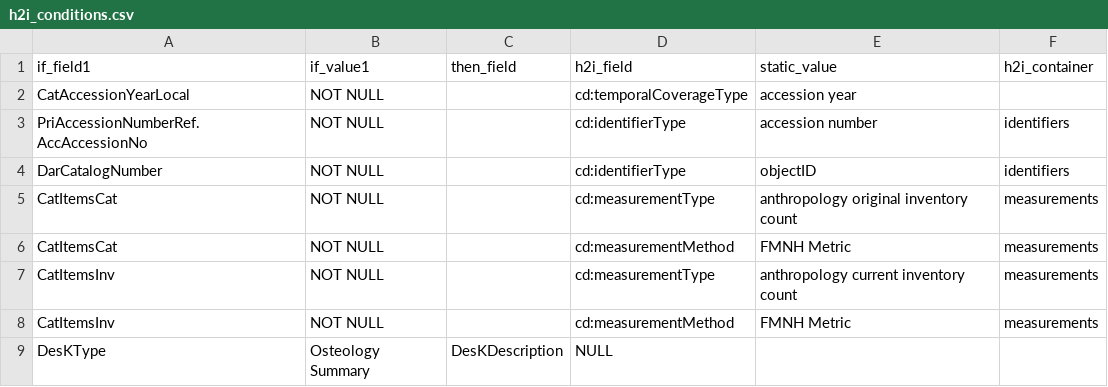
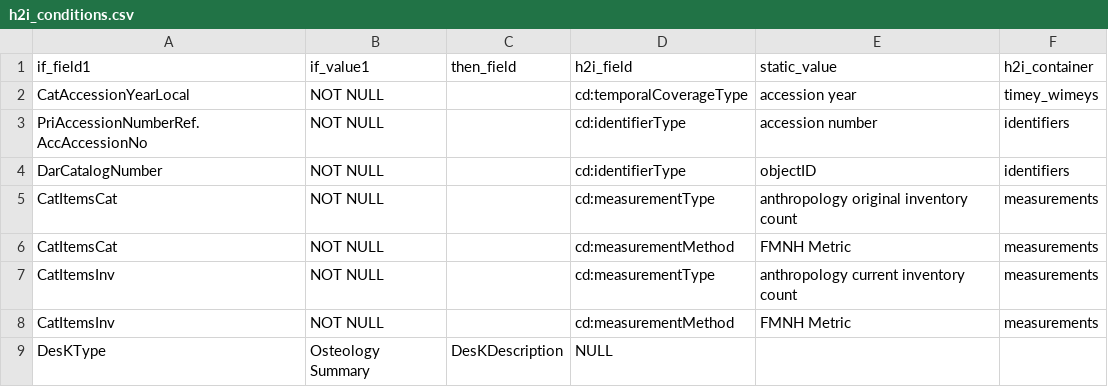
Before and after one commit to fieldmuseum/EMu-xml-to-json, a CSV file: mappings/h2i_conditions.csv, drawn as a sheet.

Commit message:
Update h2i_conditions.csv

```diff
--- a/mappings/h2i_conditions.csv
+++ b/mappings/h2i_conditions.csv
@@ -1,3 +1,3 @@
 if_field1,if_value1,then_field,h2i_field,static_value,h2i_container
-CatAccessionYearLocal,NOT NULL,,cd:temporalCoverageType,accession year,
+CatAccessionYearLocal,NOT NULL,,cd:temporalCoverageType,accession year,timey_wimeys
 PriAccessionNumberRef.AccAccessionNo,NOT NULL,,cd:identifierType,accession number,identifiers
```
